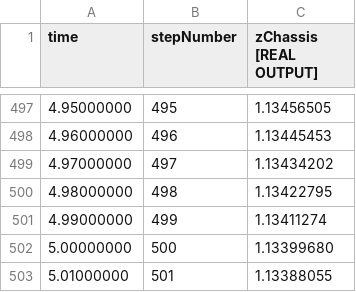
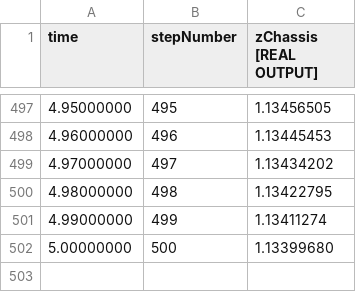
Before and after one commit to markaren/QuarterTruck-benchmark, a CSV file: results/vico/chassis.csv, drawn as a sheet; only a part is shown, gaps mark what is left out.

```diff
--- a/results/vico/chassis.csv
+++ b/results/vico/chassis.csv
@@ -502,2 +502 @@ time, stepNumber, zChassis [REAL OUTPUT]
 5.00000000, 500, 1.13399680
-5.01000000, 501, 1.13388055
```
Also changed, not shown: results/vico/ground.csv, results/vico/wheel.csv, 1 other file.
